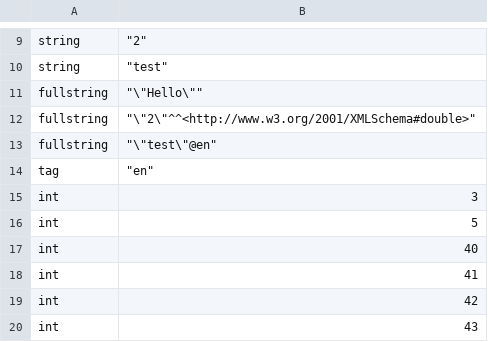
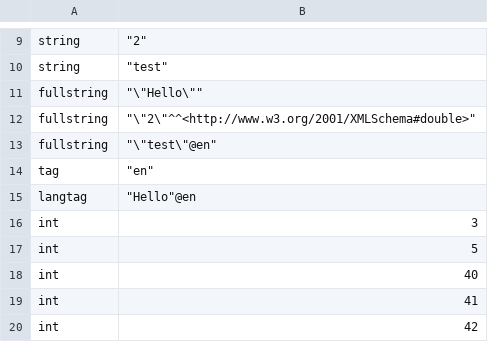
Before and after one commit to knowsys/nemo, a CSV file: resources/testcases/arithmetic/builtins/result.csv, drawn as a sheet; only a part is shown, gaps mark what is left out; the shorter side is filled out with more unchanged rows; the diff names each change by its address in the sheet, - before the commit and + after, or states it on an @@ line.

Commit message:
Add STRLANG builtin

```diff
--- a/resources/testcases/arithmetic/builtins/result.csv
+++ b/resources/testcases/arithmetic/builtins/result.csv
+row 15: langtag | "Hello"@en
```
Also changed, not shown: 8 other files.
